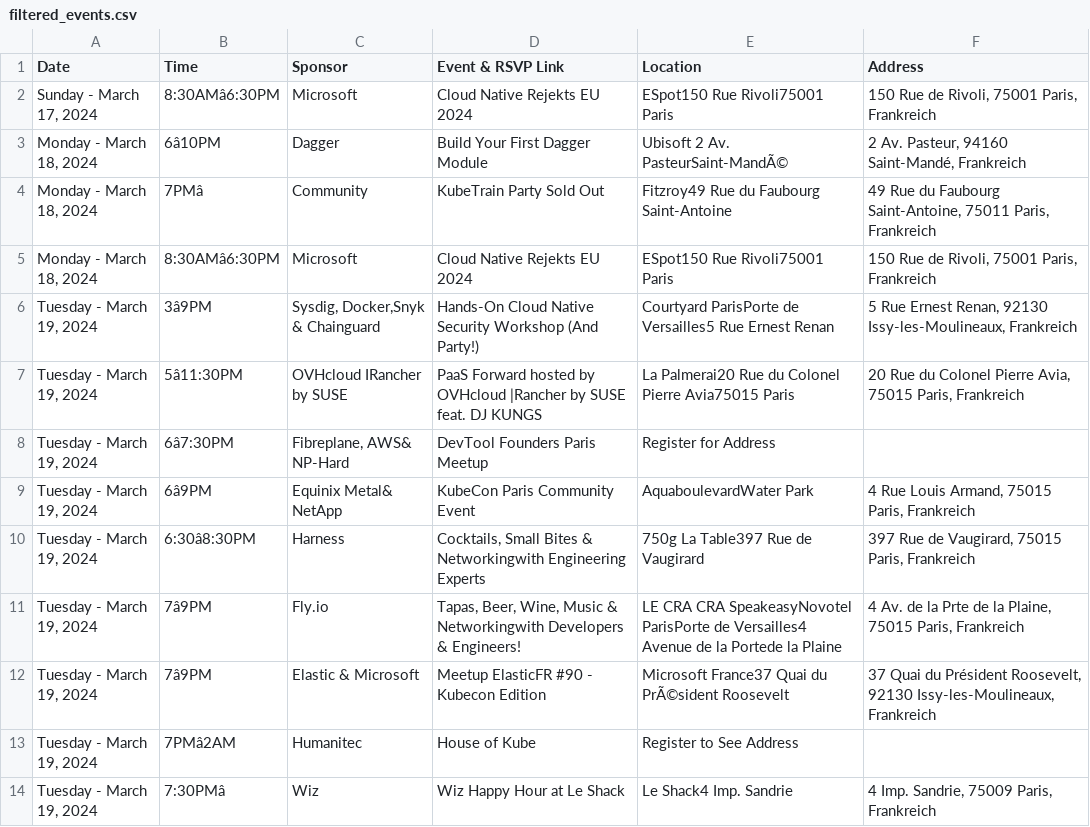
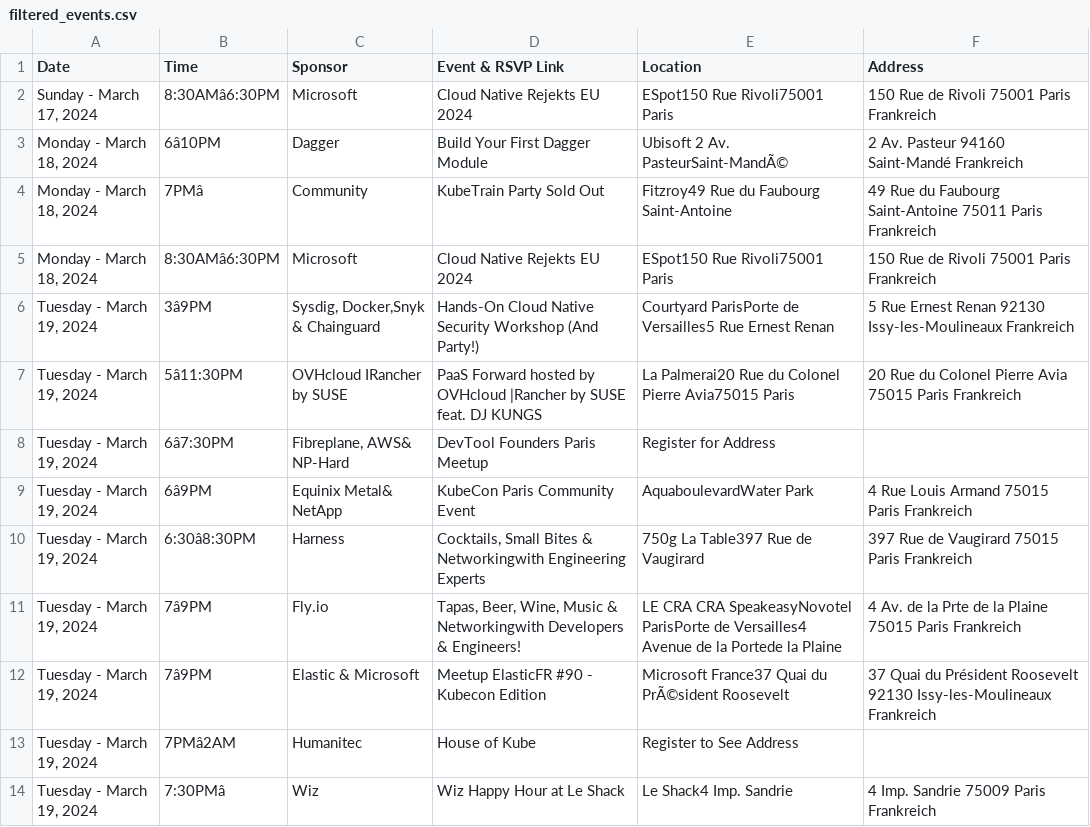
Before and after one commit to zwoefler/Visualize_Kubecon_Parties_2024, a CSV file: filtered_events.csv, drawn as a sheet; only a part is shown; the diff covers the shown part only; the diff names each change by its address in the sheet, - before the commit and + after, or states it on an @@ line.

Commit message:
Updating filtered data removing comma

```diff
--- a/filtered_events.csv
+++ b/filtered_events.csv
-F2 (Address): 150 Rue de Rivoli, 75001 Paris, Frankreich
+F2 (Address): 150 Rue de Rivoli 75001 Paris Frankreich
-F3 (Address): 2 Av. Pasteur, 94160 Saint-Mandé, Frankreich
+F3 (Address): 2 Av. Pasteur 94160 Saint-Mandé Frankreich
-F4 (Address): …du Faubourg Saint-Antoine, 75011 Paris, Frankreich
+F4 (Address): …du Faubourg Saint-Antoine 75011 Paris Frankreich
-F5 (Address): 150 Rue de Rivoli, 75001 Paris, Frankreich
+F5 (Address): 150 Rue de Rivoli 75001 Paris Frankreich
-F6 (Address): …Rue Ernest Renan, 92130 Issy-les-Moulineaux, Frankreich
+F6 (Address): …Rue Ernest Renan 92130 Issy-les-Moulineaux Frankreich
-F7 (Address): …Colonel Pierre Avia, 75015 Paris, Frankreich
+F7 (Address): …Colonel Pierre Avia 75015 Paris Frankreich
-F9 (Address): 4 Rue Louis Armand, 75015 Paris, Frankreich
+F9 (Address): 4 Rue Louis Armand 75015 Paris Frankreich
-F10 (Address): 397 Rue de Vaugirard, 75015 Paris, Frankreich
+F10 (Address): 397 Rue de Vaugirard 75015 Paris Frankreich
-F11 (Address): …de la Plaine, 75015 Paris, Frankreich
+F11 (Address): …de la Plaine 75015 Paris Frankreich
-F12 (Address): …du Président Roosevelt, 92130 Issy-les-Moulineaux, Frankreich
+F12 (Address): …du Président Roosevelt 92130 Issy-les-Moulineaux Frankreich
-F14 (Address): 4 Imp. Sandrie, 75009 Paris, Frankreich
+F14 (Address): 4 Imp. Sandrie 75009 Paris Frankreich
```
Also changed, not shown: 13 edited cells elsewhere in this file.
